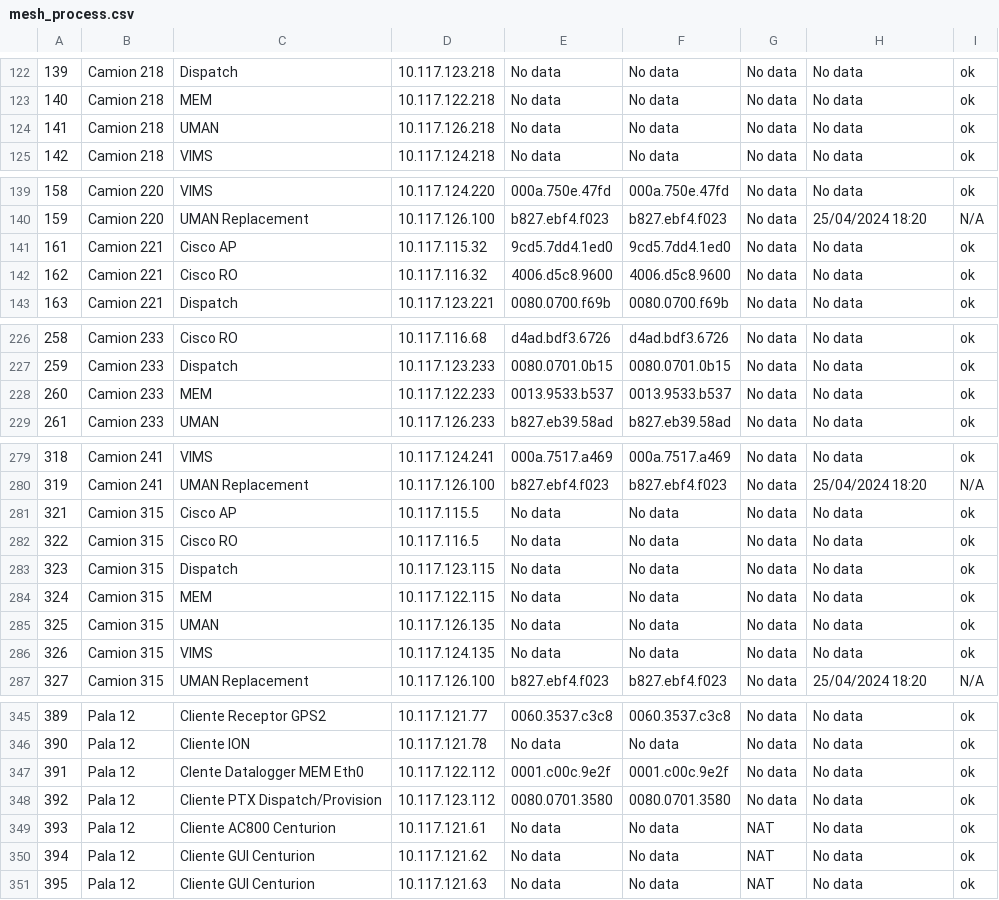
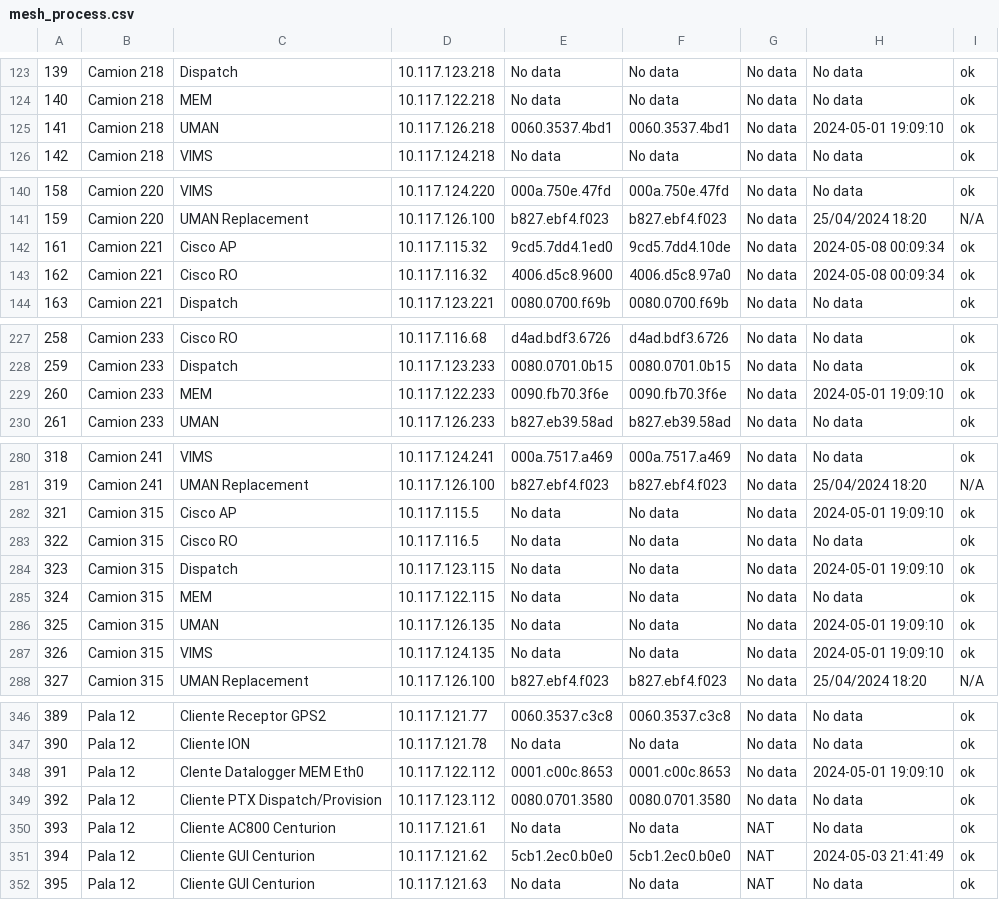
Before and after one commit to May-2024/Devnet-tasks, a CSV file: Importaciones/mesh_process.csv, drawn as a sheet; only a part is shown, gaps mark what is left out; the diff covers the shown part only.

```diff
--- a/Importaciones/mesh_process.csv
+++ b/Importaciones/mesh_process.csv
@@ -123,3 +124,3 @@
 140,Camion 218,MEM,10.117.122.218,No data,No data,No data,No data,ok
-141,Camion 218,UMAN,10.117.126.218,No data,No data,No data,No data,ok
+141,Camion 218,UMAN,10.117.126.218,0060.3537.4bd1,0060.3537.4bd1,No data,2024-05-01 19:09:10,ok
 142,Camion 218,VIMS,10.117.124.218,No data,No data,No data,No data,ok
@@ -140,4 +141,4 @@
 159,Camion 220,UMAN Replacement,10.117.126.100,b827.ebf4.f023,b827.ebf4.f023,No data,25/04/2024 18:20,N/A
-161,Camion 221,Cisco AP,10.117.115.32,9cd5.7dd4.1ed0,9cd5.7dd4.1ed0,No data,No data,ok
-162,Camion 221,Cisco RO,10.117.116.32,4006.d5c8.9600,4006.d5c8.9600,No data,No data,ok
+161,Camion 221,Cisco AP,10.117.115.32,9cd5.7dd4.1ed0,9cd5.7dd4.10de,No data,2024-05-08 00:09:34,ok
+162,Camion 221,Cisco RO,10.117.116.32,4006.d5c8.9600,4006.d5c8.97a0,No data,2024-05-08 00:09:34,ok
 163,Camion 221,Dispatch,10.117.123.221,0080.0700.f69b,0080.0700.f69b,No data,No data,ok
@@ -227,3 +228,3 @@
 259,Camion 233,Dispatch,10.117.123.233,0080.0701.0b15,0080.0701.0b15,No data,No data,ok
-260,Camion 233,MEM,10.117.122.233,0013.9533.b537,0013.9533.b537,No data,No data,ok
+260,Camion 233,MEM,10.117.122.233,0090.fb70.3f6e,0090.fb70.3f6e,No data,2024-05-01 19:09:10,ok
 261,Camion 233,UMAN,10.117.126.233,b827.eb39.58ad,b827.eb39.58ad,No data,No data,ok
@@ -280,8 +281,8 @@
 319,Camion 241,UMAN Replacement,10.117.126.100,b827.ebf4.f023,b827.ebf4.f023,No data,25/04/2024 18:20,N/A
-321,Camion 315,Cisco AP,10.117.115.5,No data,No data,No data,No data,ok
+321,Camion 315,Cisco AP,10.117.115.5,No data,No data,No data,2024-05-01 19:09:10,ok
 322,Camion 315,Cisco RO,10.117.116.5,No data,No data,No data,No data,ok
-323,Camion 315,Dispatch,10.117.123.115,No data,No data,No data,No data,ok
+323,Camion 315,Dispatch,10.117.123.115,No data,No data,No data,2024-05-01 19:09:10,ok
 324,Camion 315,MEM,10.117.122.115,No data,No data,No data,No data,ok
-325,Camion 315,UMAN,10.117.126.135,No data,No data,No data,No data,ok
-326,Camion 315,VIMS,10.117.124.135,No data,No data,No data,No data,ok
+325,Camion 315,UMAN,10.117.126.135,No data,No data,No data,2024-05-01 19:09:10,ok
+326,Camion 315,VIMS,10.117.124.135,No data,No data,No data,2024-05-01 19:09:10,ok
 327,Camion 315,UMAN Replacement,10.117.126.100,b827.ebf4.f023,b827.ebf4.f023,No data,25/04/2024 18:20,N/A
@@ -346,6 +347,6 @@
 390,Pala 12,Cliente ION,10.117.121.78,No data,No data,No data,No data,ok
-391,Pala 12,Clente Datalogger MEM Eth0,10.117.122.112,0001.c00c.9e2f,0001.c00c.9e2f,No data,No data,ok
+391,Pala 12,Clente Datalogger MEM Eth0,10.117.122.112,0001.c00c.8653,0001.c00c.8653,No data,2024-05-01 19:09:10,ok
 392,Pala 12,Cliente PTX Dispatch/Provision,10.117.123.112,0080.0701.3580,0080.0701.3580,No data,No data,ok
 393,Pala 12,Cliente AC800 Centurion,10.117.121.61,No data,No data,NAT,No data,ok
-394,Pala 12,Cliente GUI Centurion,10.117.121.62,No data,No data,NAT,No data,ok
+394,Pala 12,Cliente GUI Centurion,10.117.121.62,5cb1.2ec0.b0e0,5cb1.2ec0.b0e0,NAT,2024-05-03 21:41:49,ok
 395,Pala 12,Cliente GUI Centurion,10.117.121.63,No data,No data,NAT,No data,ok
```
Also changed, not shown: 1 added row and 64 edited cells elsewhere in this file, 23 other files.
